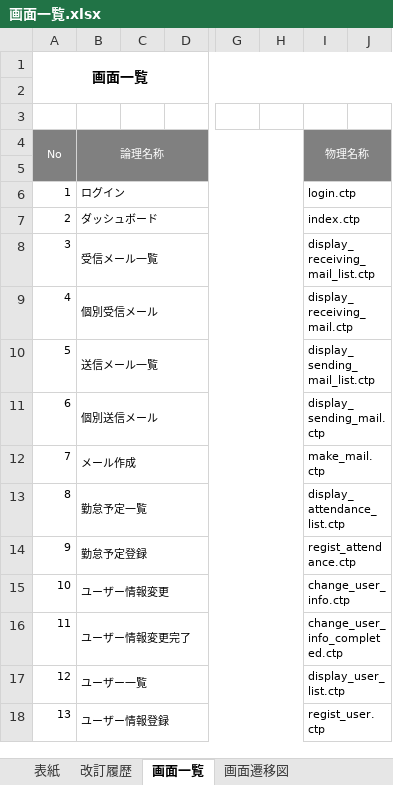
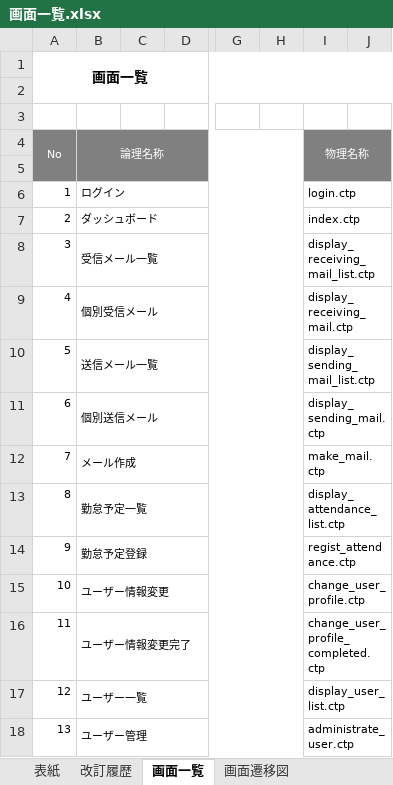
Before and after one commit to glambizm/connectyee, an Excel workbook: 30 設計/20 プログラム設計/10 機能設計/画面一覧.xlsx, sheet 画面一覧, drawn as a sheet; only a part is shown, gaps mark what is left out; values as stored, in another font and other column widths than the file's, no borders; the diff names each change by its address in the sheet, - before the commit and + after, or states it on an @@ line.

```diff
--- a/30 設計/20 プログラム設計/10 機能設計/画面一覧.xlsx (sheet 画面一覧)
+++ b/30 設計/20 プログラム設計/10 機能設計/画面一覧.xlsx (sheet 画面一覧)
-I15: change_user_info.ctp
+I15: change_user_profile.ctp
-I16: change_user_info_completed.ctp
+I16: change_user_profile_completed.ctp
-B18: ユーザー情報登録
+B18: ユーザー管理
-I18: regist_user.ctp
+I18: administrate_user.ctp
```
Also changed, not shown: 30 設計/20 プログラム設計/10 機能設計/51 ユーザー情報変更/ユーザー情報変更.xlsx, 30 設計/20 プログラム設計/20 クラス設計/10 backend/10 controller/UsersController.xlsx, 29 other files.
